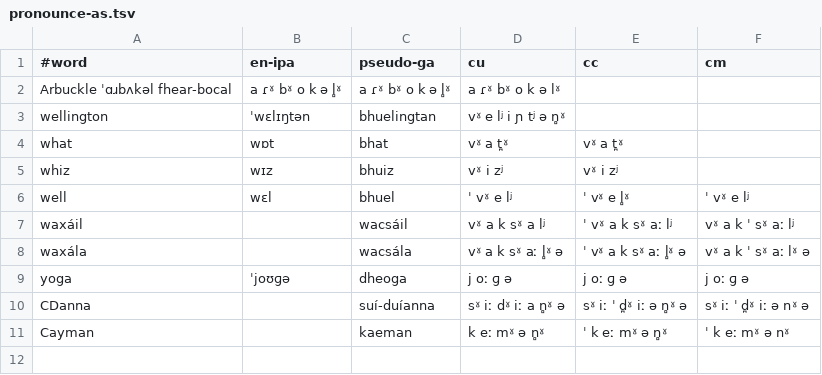
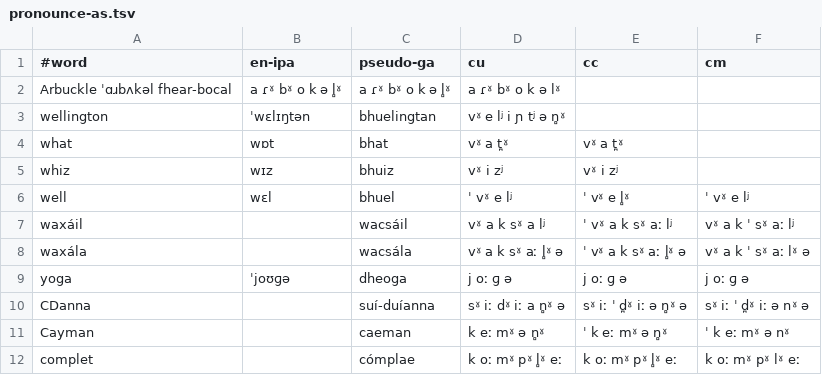
Before and after one commit to jimregan/irish-asr-data, a TSV file: pron/pronounce-as.tsv, drawn as a sheet.

```diff
--- a/pron/pronounce-as.tsv
+++ b/pron/pronounce-as.tsv
@@ -10,2 +10,3 @@ yoga	ˈjoʊɡə	dheoga	j oː ɡ ə	j oː ɡ ə	j oː ɡ ə
 CDanna		suí-duíanna	sˠ iː dˠ iː a n̻ˠ ə	sˠ iː ˈ d̪ˠ iː ə n̻ˠ ə	sˠ iː ˈ d̪ˠ iː ə nˠ ə
-Cayman		kaeman	k eː mˠ ə n̻ˠ	ˈ k eː mˠ ə n̻ˠ	ˈ k eː mˠ ə nˠ
+Cayman		caeman	k eː mˠ ə n̻ˠ	ˈ k eː mˠ ə n̻ˠ	ˈ k eː mˠ ə nˠ
+complet		cómplae	k oː mˠ pˠ l̻ˠ eː	k oː mˠ pˠ l̻ˠ eː	k oː mˠ pˠ lˠ eː
```
Also changed, not shown: 1 other file.
